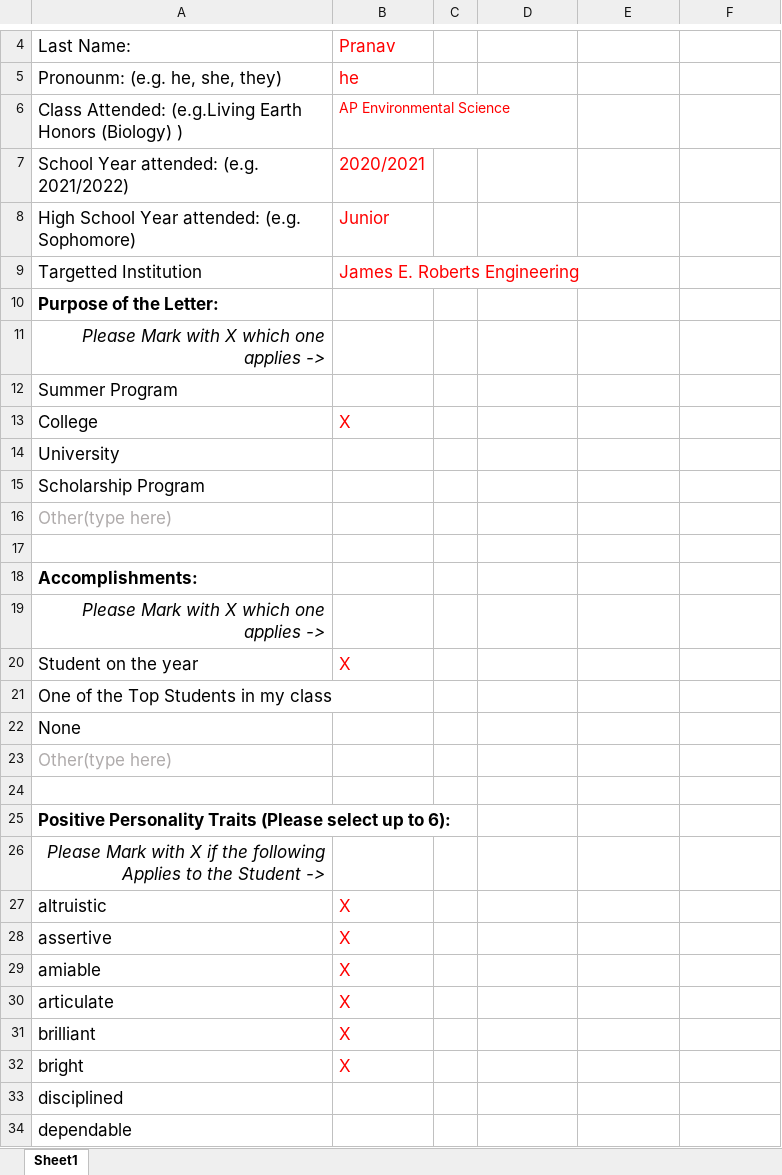
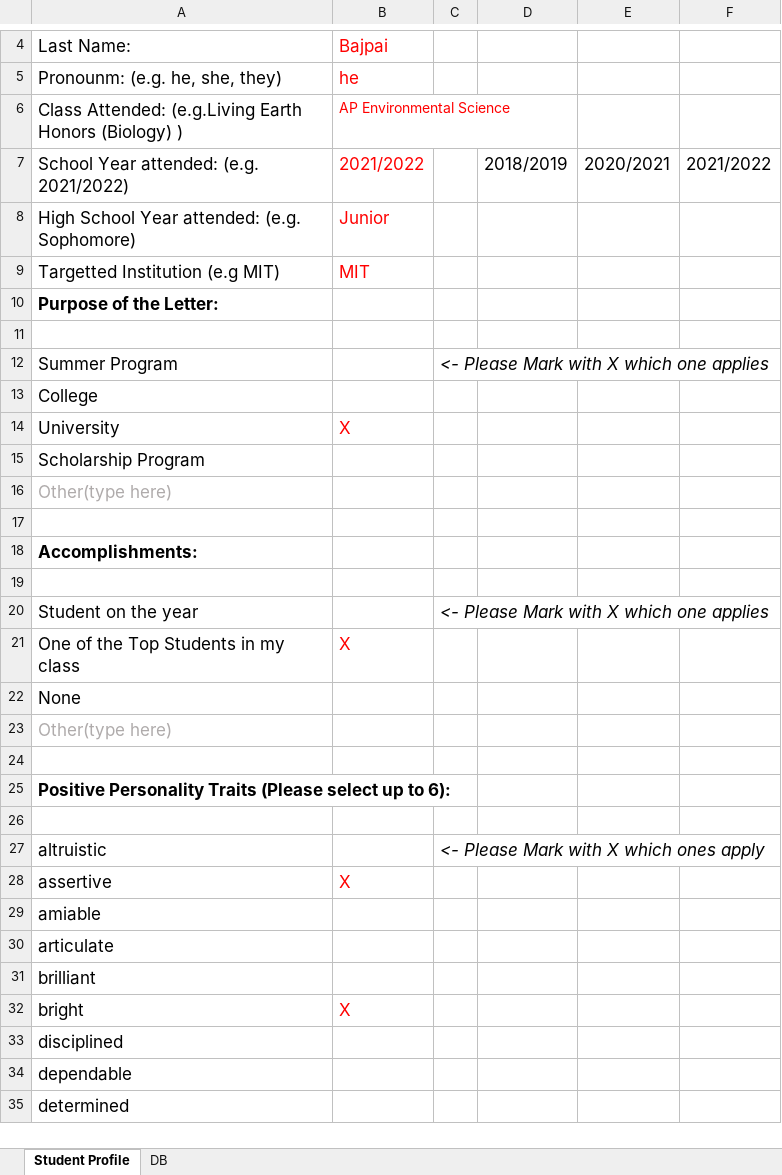
Before and after one commit to claudioasfilho/RecommendationLetter, an Excel workbook: Templates/StudentProfile.xlsx, sheet Student Profile, drawn as a sheet; only a part is shown, gaps mark what is left out; the shorter side is filled out with more unchanged rows; values as stored, in another font and other column widths than the file's, no borders; removed rows and columns are numbered as before the commit, all else as after; the diff covers the shown part only; the diff names each change by its address in the sheet, - before the commit and + after, or states it on an @@ line.

```diff
--- a/Templates/StudentProfile.xlsx (sheet Student Profile)
+++ b/Templates/StudentProfile.xlsx (sheet Student Profile)
-sheet tab: Sheet1
+sheet tab: Student Profile
+sheet tab: DB
-B4: Pranav
+B4: Bajpai
-B7: 2020/2021
+B7: 2021/2022
-D7: (empty)
+D7: 2018/2019
-E7: (empty)
+E7: 2020/2021
-F7: (empty)
+F7: 2021/2022
-row 9: Targetted Institution | James E. Roberts Engineering
+row 9: Targetted Institution (e.g MIT) | MIT
-A11: Please Mark with X which one applies ->
+A11: (empty)
-C12: (empty)
+C12: <- Please Mark with X which one applies
-B13: X
+B13: (empty)
-B14: (empty)
+B14: X
-A19: Please Mark with X which one applies ->
+A19: (empty)
-B20: X
+B20: (empty)
-C20: (empty)
+C20: <- Please Mark with X which one applies
-B21: (empty)
+B21: X
-A26: Please Mark with X if the following Applies to the Student ->
+A26: (empty)
-B27: X
+B27: (empty)
-C27: (empty)
+C27: <- Please Mark with X which ones apply
-B29:B31: X
+B29:B31: (empty)
```
Also changed, not shown: 2 added rows, 2 removed rows and 9 edited cells elsewhere in this sheet, StudentProfile.xlsx, 6 other files.
